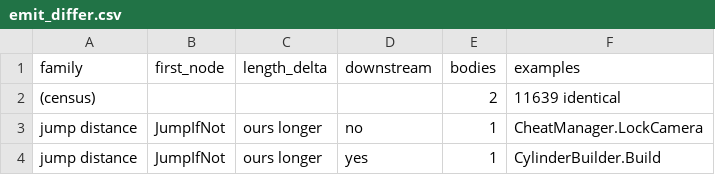
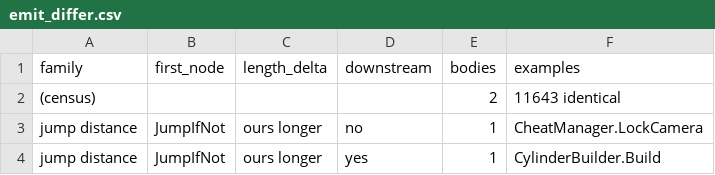
Before and after one commit to jkoehler11/stargate-alliance-decomp, a CSV file: inventory/emit_differ.csv, drawn as a sheet.

```diff
--- a/inventory/emit_differ.csv
+++ b/inventory/emit_differ.csv
@@ -1,3 +1,3 @@
 family,first_node,length_delta,downstream,bodies,examples
-(census),,,,2,11639 identical
+(census),,,,2,11643 identical
 jump distance,JumpIfNot,ours longer,no,1,CheatManager.LockCamera
```
Also changed, not shown: inventory/artifact_hashes.csv, 5 other files.
